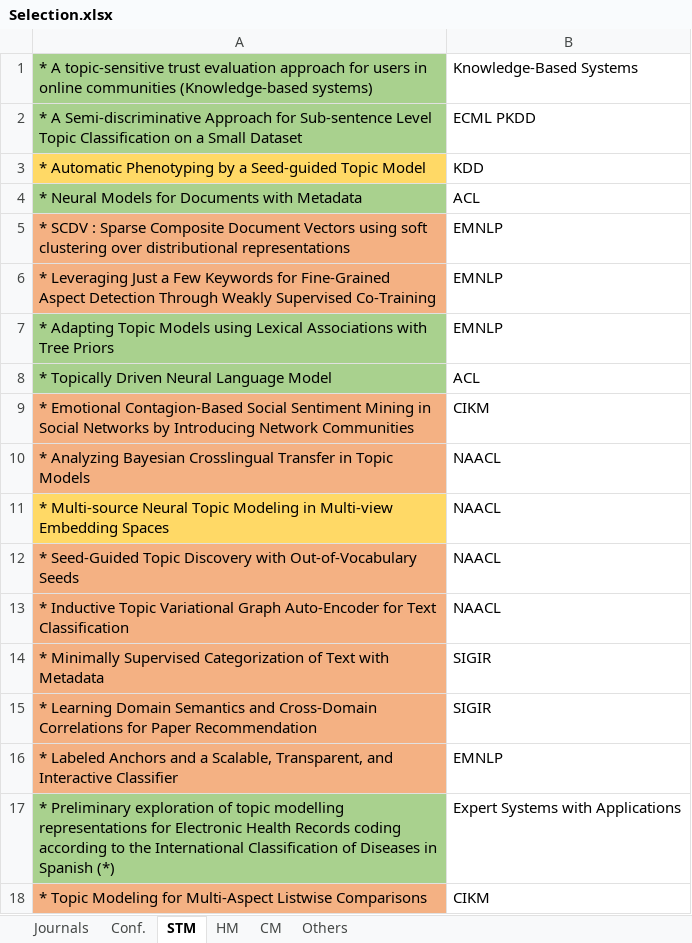
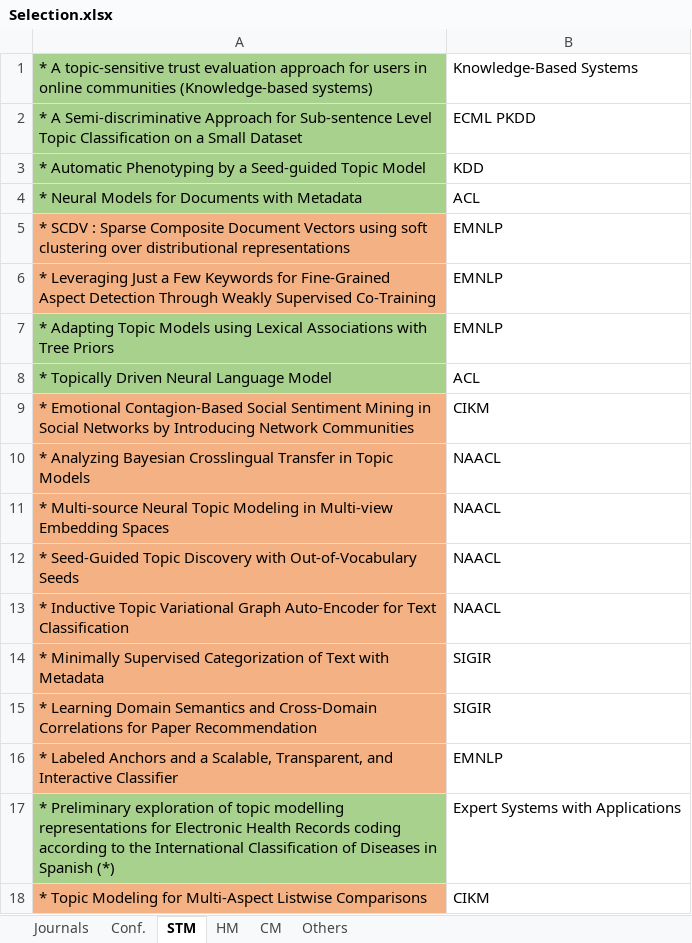
Before and after one commit to iberius96/Msc_Thesis, an Excel workbook: References/Selection/Selection.xlsx, sheet STM, drawn as a sheet; values as stored, in another font and other column widths than the file's, no borders; the diff names each change by its address in the sheet, - before the commit and + after, or states it on an @@ line.

```diff
--- a/References/Selection/Selection.xlsx (sheet STM)
+++ b/References/Selection/Selection.xlsx (sheet STM)
-A3 fill: #FFD966
+A3 fill: #A9D18E
-A11 fill: #FFD966
+A11 fill: #F4B183
```
Also changed, not shown: sheet Conf., References/Snowballing/Backward snowballing (Outgoing references), 2017 onwards/BS_Papers.xlsx, 3 other files.
